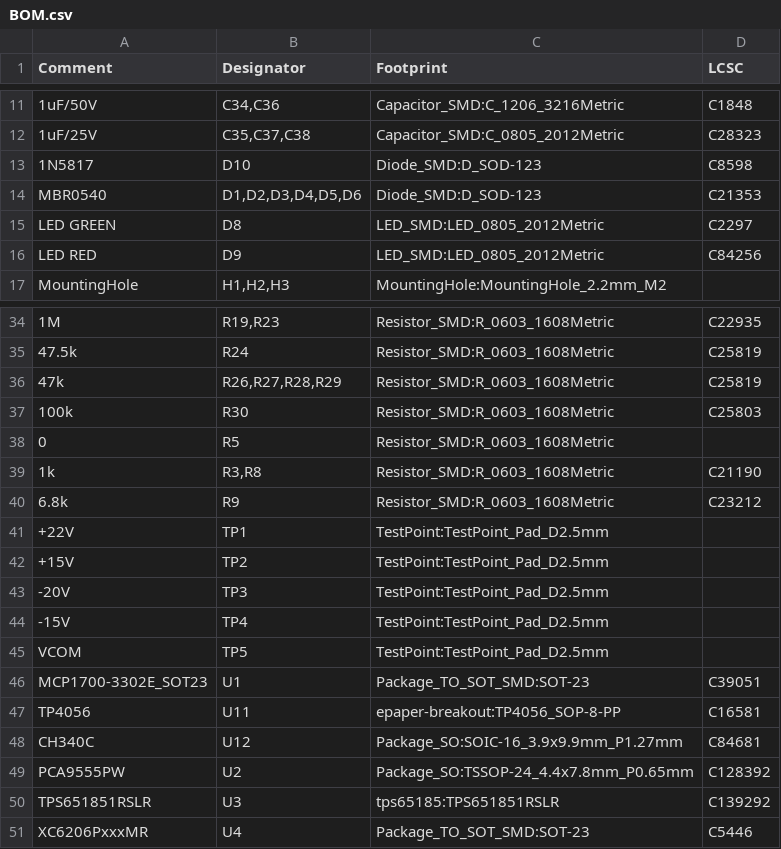
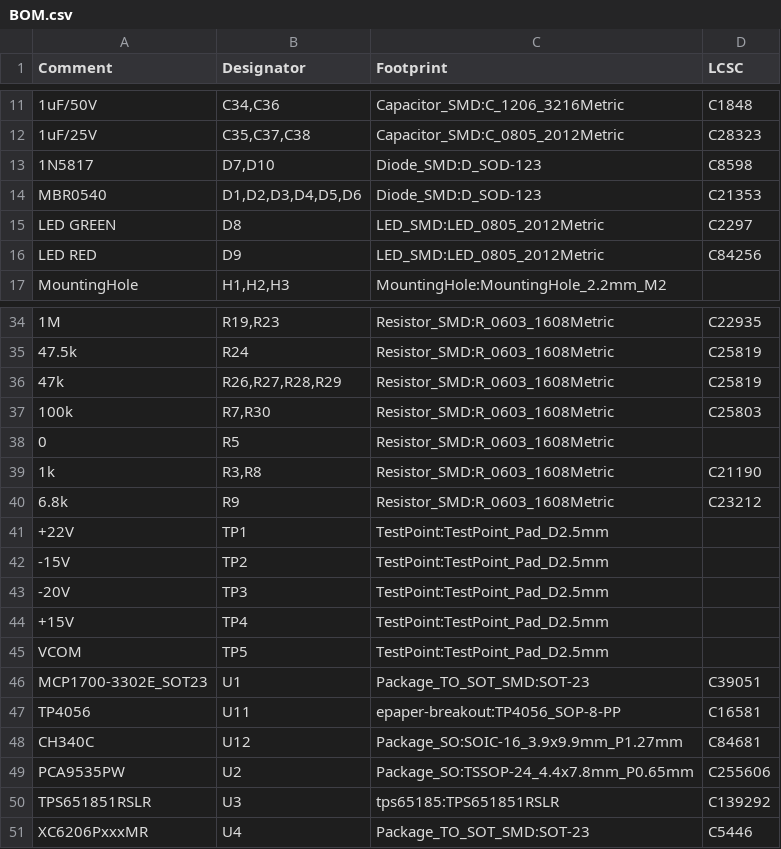
Before and after one commit to vroland/epdiy, a CSV file: hardware/epaper-breakout/BOM.csv, drawn as a sheet; only a part is shown, gaps mark what is left out.

```diff
--- a/hardware/epaper-breakout/BOM.csv
+++ b/hardware/epaper-breakout/BOM.csv
@@ -12,3 +12,3 @@ Comment,Designator,Footprint,LCSC
 "1uF/25V","C35,C37,C38","Capacitor_SMD:C_0805_2012Metric","C28323"
-"1N5817","D10","Diode_SMD:D_SOD-123"," C8598"
+"1N5817","D7,D10","Diode_SMD:D_SOD-123"," C8598"
 "MBR0540","D1,D2,D3,D4,D5,D6","Diode_SMD:D_SOD-123","C21353"
@@ -36,3 +36,3 @@ Comment,Designator,Footprint,LCSC
 "47k","R26,R27,R28,R29","Resistor_SMD:R_0603_1608Metric","C25819"
-"100k","R30","Resistor_SMD:R_0603_1608Metric","C25803"
+"100k","R7,R30","Resistor_SMD:R_0603_1608Metric","C25803"
 "0","R5","Resistor_SMD:R_0603_1608Metric",""
@@ -41,5 +41,5 @@ Comment,Designator,Footprint,LCSC
 "+22V","TP1","TestPoint:TestPoint_Pad_D2.5mm",""
-"+15V","TP2","TestPoint:TestPoint_Pad_D2.5mm",""
+"-15V","TP2","TestPoint:TestPoint_Pad_D2.5mm",""
 "-20V","TP3","TestPoint:TestPoint_Pad_D2.5mm",""
-"-15V","TP4","TestPoint:TestPoint_Pad_D2.5mm",""
+"+15V","TP4","TestPoint:TestPoint_Pad_D2.5mm",""
 "VCOM","TP5","TestPoint:TestPoint_Pad_D2.5mm",""
@@ -48,3 +48,3 @@ Comment,Designator,Footprint,LCSC
 "CH340C","U12","Package_SO:SOIC-16_3.9x9.9mm_P1.27mm"," C84681"
-"PCA9555PW","U2","Package_SO:TSSOP-24_4.4x7.8mm_P0.65mm","C128392"
+"PCA9535PW","U2","Package_SO:TSSOP-24_4.4x7.8mm_P0.65mm","C255606"
 "TPS651851RSLR","U3","tps65185:TPS651851RSLR","C139292"
```
Also changed, not shown: hardware/epaper-breakout/gerbers/epaper-breakout-top-pos.csv, 22 other files.
